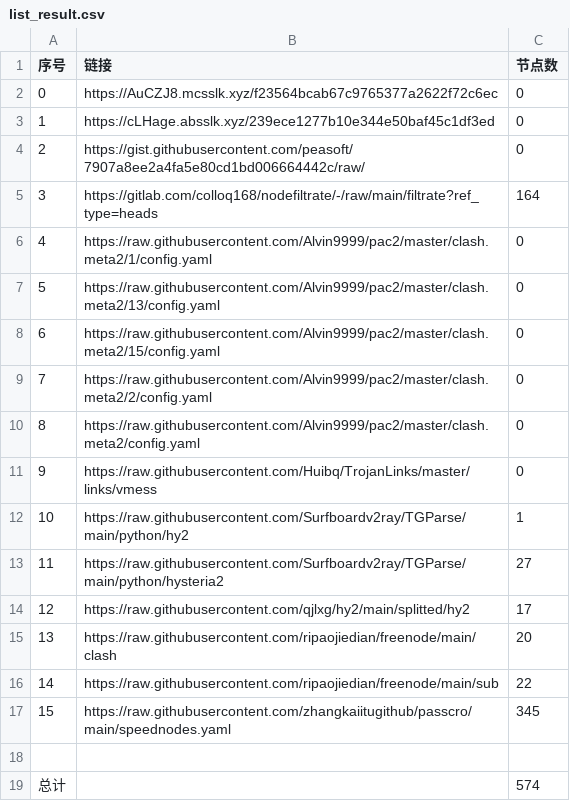
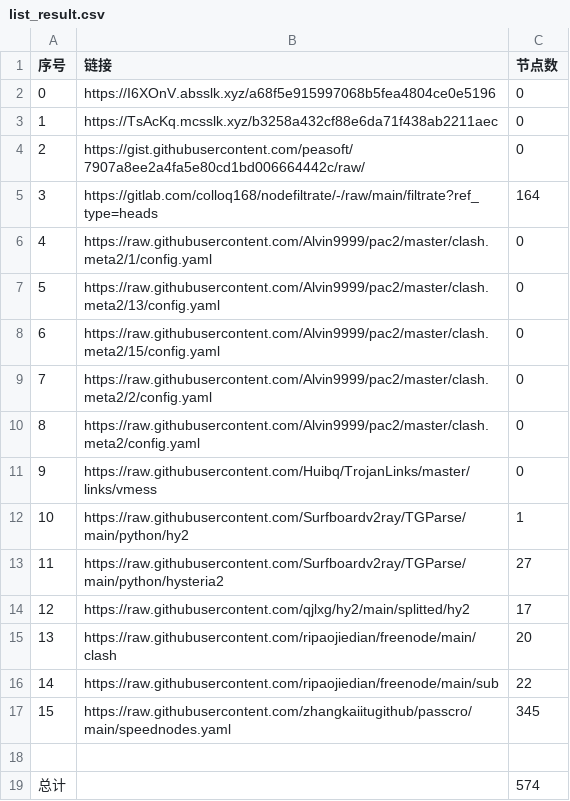
Before and after one commit to sileopro/NoMoreWalls, a CSV file: list_result.csv, drawn as a sheet.

```diff
--- a/list_result.csv
+++ b/list_result.csv
@@ -1,4 +1,4 @@
 序号,链接,节点数
-0,https://AuCZJ8.mcsslk.xyz/f23564bcab67c9765377a2622f72c6ec,0
-1,https://cLHage.absslk.xyz/239ece1277b10e344e50baf45c1df3ed,0
+0,https://I6XOnV.absslk.xyz/a68f5e915997068b5fea4804ce0e5196,0
+1,https://TsAcKq.mcsslk.xyz/b3258a432cf88e6da71f438ab2211aec,0
 2,https://gist.githubusercontent.com/peasoft/7907a8ee2a4fa5e80cd1bd006664442c/raw/,0
```
Also changed, not shown: 5 other files.
